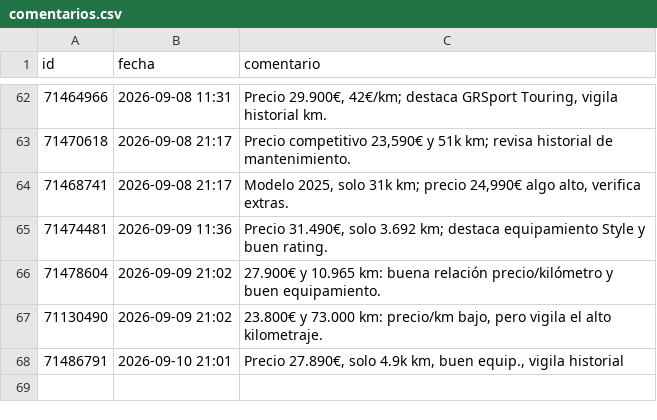
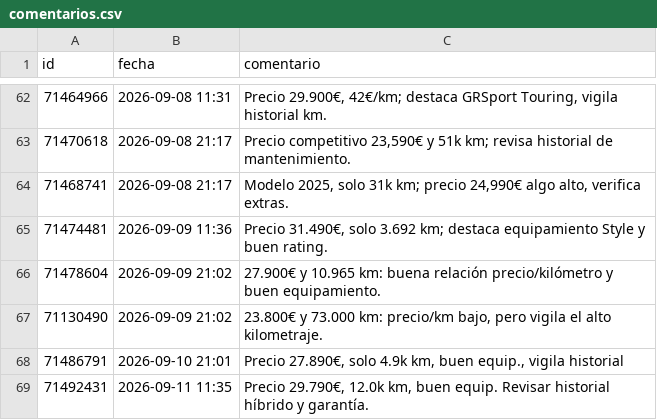
Before and after one commit to Over84sp/coches-corolla, a CSV file: .data/comentarios.csv, drawn as a sheet; only a part is shown, gaps mark what is left out.

```diff
--- a/.data/comentarios.csv
+++ b/.data/comentarios.csv
@@ -68 +68,2 @@ id,fecha,comentario
 71486791,2026-09-10 21:01,"Precio 27.890€, solo 4.9k km, buen equip., vigila historial"
+71492431,2026-09-11 11:35,"Precio 29.790€, 12.0k km, buen equip. Revisar historial híbrido y garantía."
```
Also changed, not shown: .data/anuncios.csv, .data/historico_modelos.csv, 8 other files.
